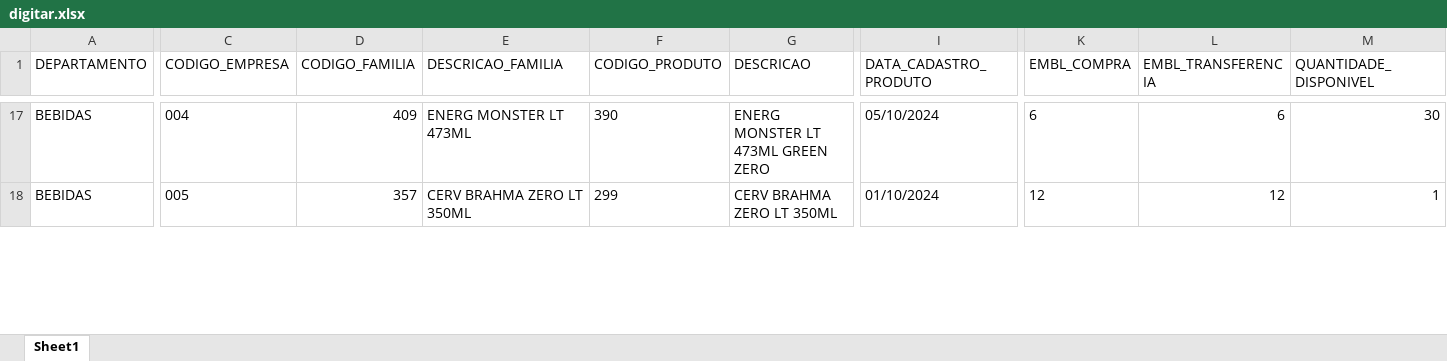
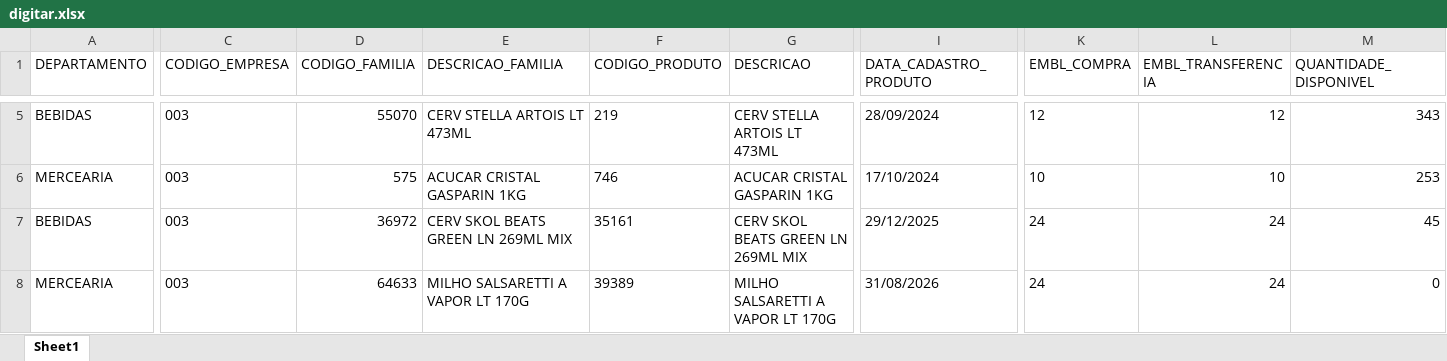
Before and after one commit to sgrimush-ops/Equipes_Agentes, an Excel workbook: Aplicativos/GAM/bd_saida/digitar.xlsx, sheet Sheet1, drawn as a sheet; only a part is shown, gaps mark what is left out; values as stored, in another font and other column widths than the file's, no borders; addresses are those after the commit; rows hold the shown columns only; the diff covers the shown part only; the diff names each change by its address in the sheet, - before the commit and + after, or states it on an @@ line.

```diff
--- a/Aplicativos/GAM/bd_saida/digitar.xlsx (sheet Sheet1)
+++ b/Aplicativos/GAM/bd_saida/digitar.xlsx (sheet Sheet1)
-C5 (CODIGO_EMPRESA): 004
+C5 (CODIGO_EMPRESA): 003
-D5 (CODIGO_FAMILIA): 409
+D5 (CODIGO_FAMILIA): 55070
-E5 (DESCRICAO_FAMILIA): ENERG MONSTER LT 473ML
+E5 (DESCRICAO_FAMILIA): CERV STELLA ARTOIS LT 473ML
-F5 (CODIGO_PRODUTO): 390
+F5 (CODIGO_PRODUTO): 219
-G5 (DESCRICAO): ENERG MONSTER LT 473ML GREEN ZERO
+G5 (DESCRICAO): CERV STELLA ARTOIS LT 473ML
-I5 (DATA_CADASTRO_PRODUTO): 05/10/2024
+I5 (DATA_CADASTRO_PRODUTO): 28/09/2024
-K5 (EMBL_COMPRA): 6
+K5 (EMBL_COMPRA): 12
-L5 (EMBL_TRANSFERENCIA): 6
+L5 (EMBL_TRANSFERENCIA): 12
-M5 (QUANTIDADE_DISPONIVEL): 30
+M5 (QUANTIDADE_DISPONIVEL): 343
+row 6: MERCEARIA | 003 | 575 | ACUCAR CRISTAL GASPARIN 1KG | 746 | ACUCAR CRISTAL GASPARIN 1KG | 17/10/2024 | 10 | 10 | 253
-C7 (CODIGO_EMPRESA): 005
+C7 (CODIGO_EMPRESA): 003
-D7 (CODIGO_FAMILIA): 357
+D7 (CODIGO_FAMILIA): 36972
-E7 (DESCRICAO_FAMILIA): CERV BRAHMA ZERO LT 350ML
+E7 (DESCRICAO_FAMILIA): CERV SKOL BEATS GREEN LN 269ML MIX
-F7 (CODIGO_PRODUTO): 299
+F7 (CODIGO_PRODUTO): 35161
-G7 (DESCRICAO): CERV BRAHMA ZERO LT 350ML
+G7 (DESCRICAO): CERV SKOL BEATS GREEN LN 269ML MIX
-I7 (DATA_CADASTRO_PRODUTO): 01/10/2024
+I7 (DATA_CADASTRO_PRODUTO): 29/12/2025
-K7 (EMBL_COMPRA): 12
+K7 (EMBL_COMPRA): 24
-L7 (EMBL_TRANSFERENCIA): 12
+L7 (EMBL_TRANSFERENCIA): 24
-M7 (QUANTIDADE_DISPONIVEL): 1
+M7 (QUANTIDADE_DISPONIVEL): 45
+row 8: MERCEARIA | 003 | 64633 | MILHO SALSARETTI A VAPOR LT 170G | 39389 | MILHO SALSARETTI A VAPOR LT 170G | 31/08/2026 | 24 | 24 | 0
```
Also changed, not shown: 30 added rows, 33 removed rows and 281 edited cells elsewhere in this sheet, 1 other file.
